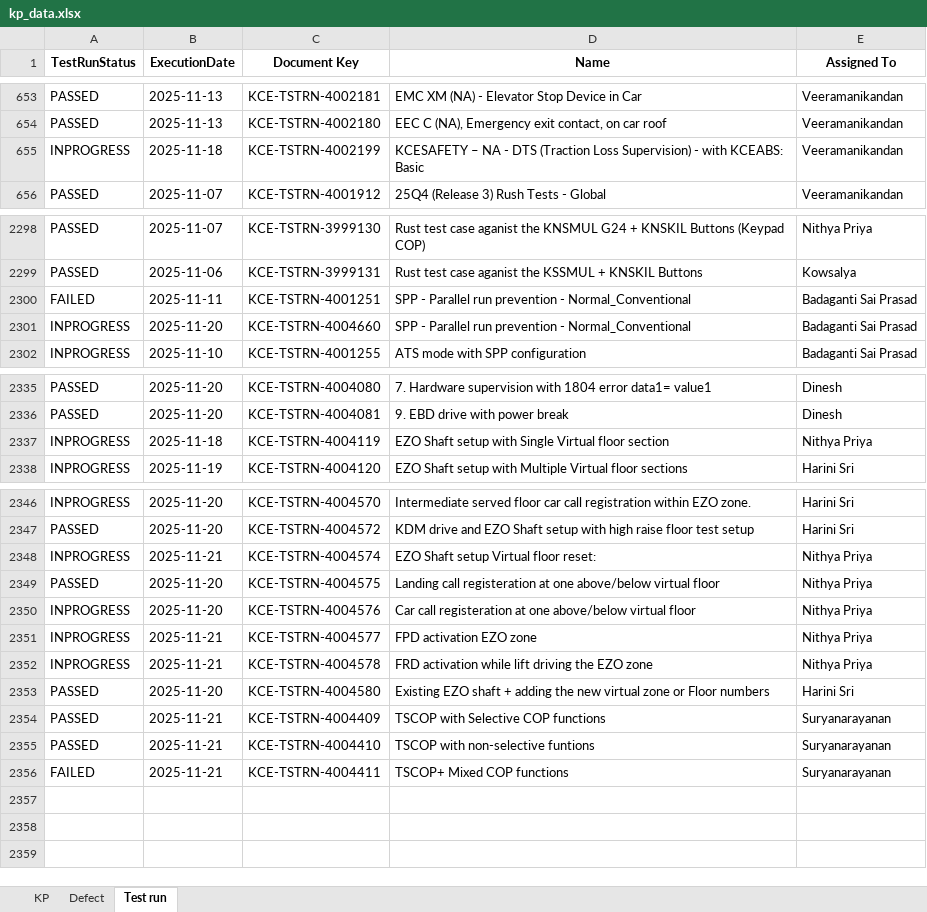
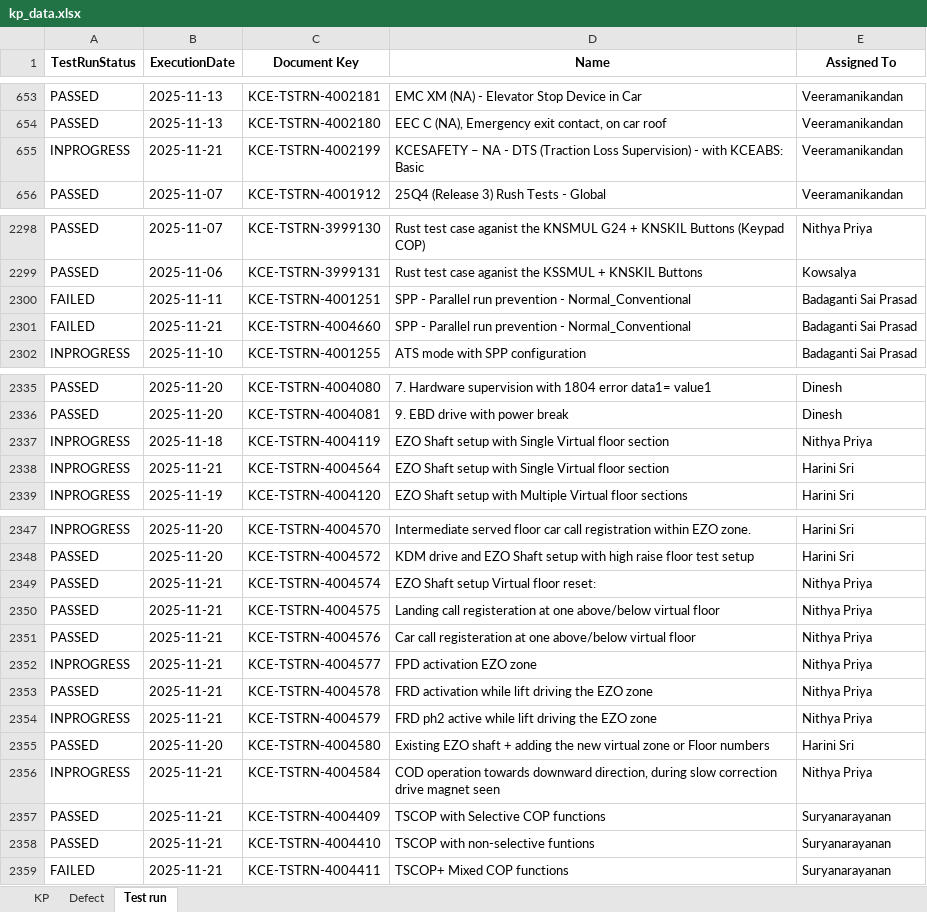
Before and after one commit to DineshGoverthanan/KCE_KPI, an Excel workbook: kp_data.xlsx, sheet Test run, drawn as a sheet; only a part is shown, gaps mark what is left out; values as stored, in another font and other column widths than the file's, no borders; addresses are those after the commit; the diff names each change by its address in the sheet, - before the commit and + after, or states it on an @@ line.

```diff
--- a/kp_data.xlsx (sheet Test run)
+++ b/kp_data.xlsx (sheet Test run)
-B655 (ExecutionDate): 2025-11-18
+B655 (ExecutionDate): 2025-11-21
-A2301 (TestRunStatus): INPROGRESS
+A2301 (TestRunStatus): FAILED
-B2301 (ExecutionDate): 2025-11-20
+B2301 (ExecutionDate): 2025-11-21
+row 2338: INPROGRESS | 2025-11-21 | KCE-TSTRN-4004564 | EZO Shaft setup with Single Virtual floor section | Harini Sri
-A2349 (TestRunStatus): INPROGRESS
+A2349 (TestRunStatus): PASSED
-B2350:B2351 (ExecutionDate): 2025-11-20
+B2350:B2351 (ExecutionDate): 2025-11-21
-A2351 (TestRunStatus): INPROGRESS
+A2351 (TestRunStatus): PASSED
-A2353 (TestRunStatus): INPROGRESS
+A2353 (TestRunStatus): PASSED
+row 2354: INPROGRESS | 2025-11-21 | KCE-TSTRN-4004579 | FRD ph2 active while lift driving the EZO zone | Nithya Priya
+row 2356: INPROGRESS | 2025-11-21 | KCE-TSTRN-4004584 | COD operation towards downward direction, during slow correction drive magnet seen | Nithya Priya
```
Also changed, not shown: sheet KP, sheet Defect, 12 other files.
